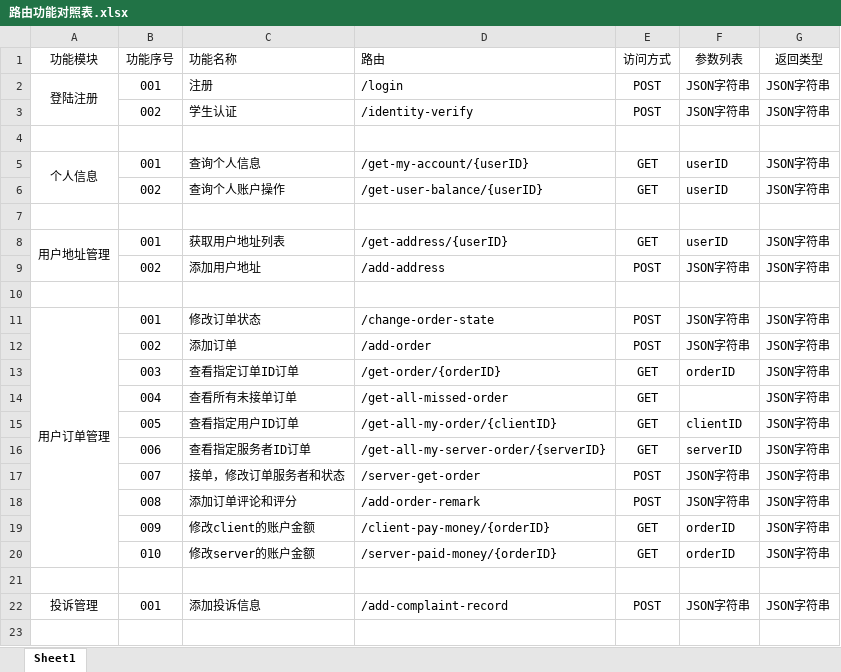
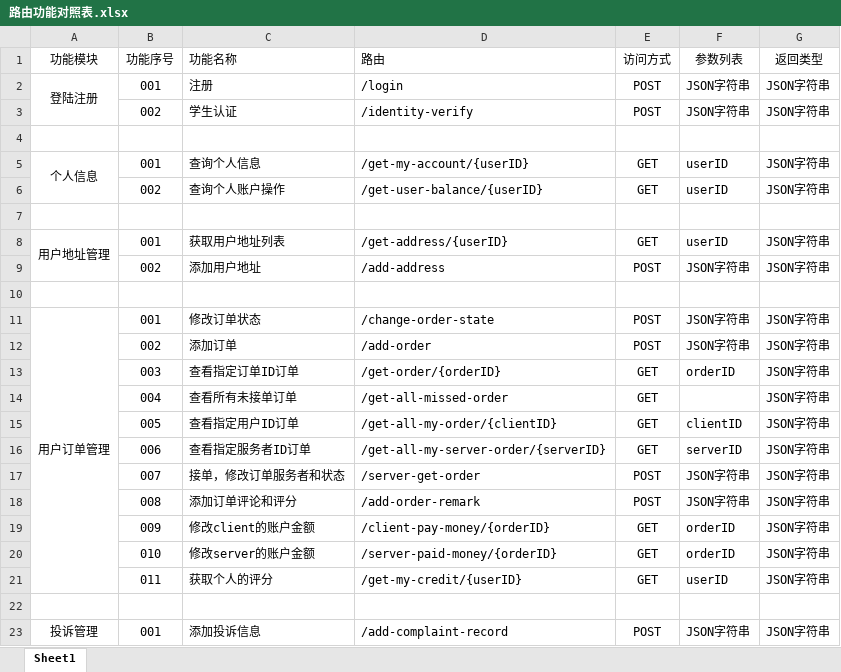
Before and after one commit to ying920/CampusLive, an Excel workbook: Docs/路由功能对照表.xlsx, sheet Sheet1, drawn as a sheet; values as stored, in another font and other column widths than the file's, no borders; the diff names each change by its address in the sheet, - before the commit and + after, or states it on an @@ line.

```diff
--- a/Docs/路由功能对照表.xlsx (sheet Sheet1)
+++ b/Docs/路由功能对照表.xlsx (sheet Sheet1)
+row 21:  | 011 | 获取个人的评分 | /get-my-credit/{userID} | GET | userID | JSON字符串
```
Also changed, not shown: 4 other files.
